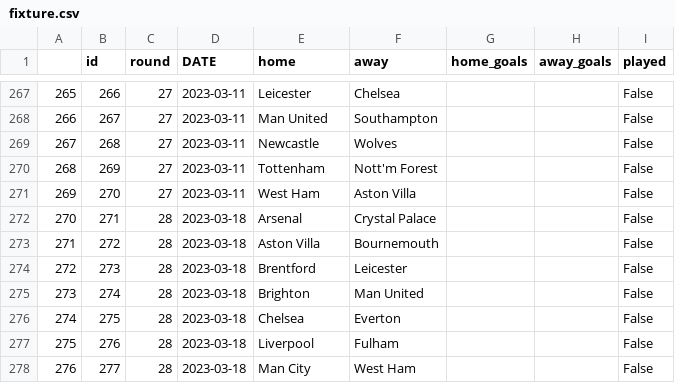
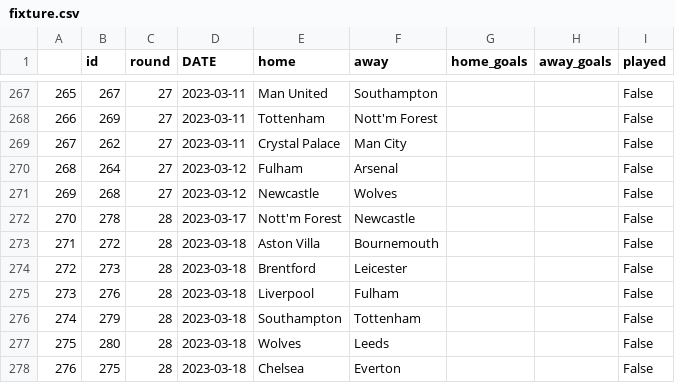
Before and after one commit to AndresNavarrete/football_predictor, a CSV file: data/ml/fixture.csv, drawn as a sheet; only a part is shown, gaps mark what is left out; the diff covers the shown part only.

```diff
--- a/data/ml/fixture.csv
+++ b/data/ml/fixture.csv
@@ -267,12 +267,12 @@
-265,266,27,2023-03-11,Leicester,Chelsea,,,False
-266,267,27,2023-03-11,Man United,Southampton,,,False
-267,268,27,2023-03-11,Newcastle,Wolves,,,False
-268,269,27,2023-03-11,Tottenham,Nott'm Forest,,,False
-269,270,27,2023-03-11,West Ham,Aston Villa,,,False
-270,271,28,2023-03-18,Arsenal,Crystal Palace,,,False
+265,267,27,2023-03-11,Man United,Southampton,,,False
+266,269,27,2023-03-11,Tottenham,Nott'm Forest,,,False
+267,262,27,2023-03-11,Crystal Palace,Man City,,,False
+268,264,27,2023-03-12,Fulham,Arsenal,,,False
+269,268,27,2023-03-12,Newcastle,Wolves,,,False
+270,278,28,2023-03-17,Nott'm Forest,Newcastle,,,False
 271,272,28,2023-03-18,Aston Villa,Bournemouth,,,False
 272,273,28,2023-03-18,Brentford,Leicester,,,False
-273,274,28,2023-03-18,Brighton,Man United,,,False
-274,275,28,2023-03-18,Chelsea,Everton,,,False
-275,276,28,2023-03-18,Liverpool,Fulham,,,False
-276,277,28,2023-03-18,Man City,West Ham,,,False
+273,276,28,2023-03-18,Liverpool,Fulham,,,False
+274,279,28,2023-03-18,Southampton,Tottenham,,,False
+275,280,28,2023-03-18,Wolves,Leeds,,,False
+276,275,28,2023-03-18,Chelsea,Everton,,,False
```
Also changed, not shown: 61 edited cells elsewhere in this file.
